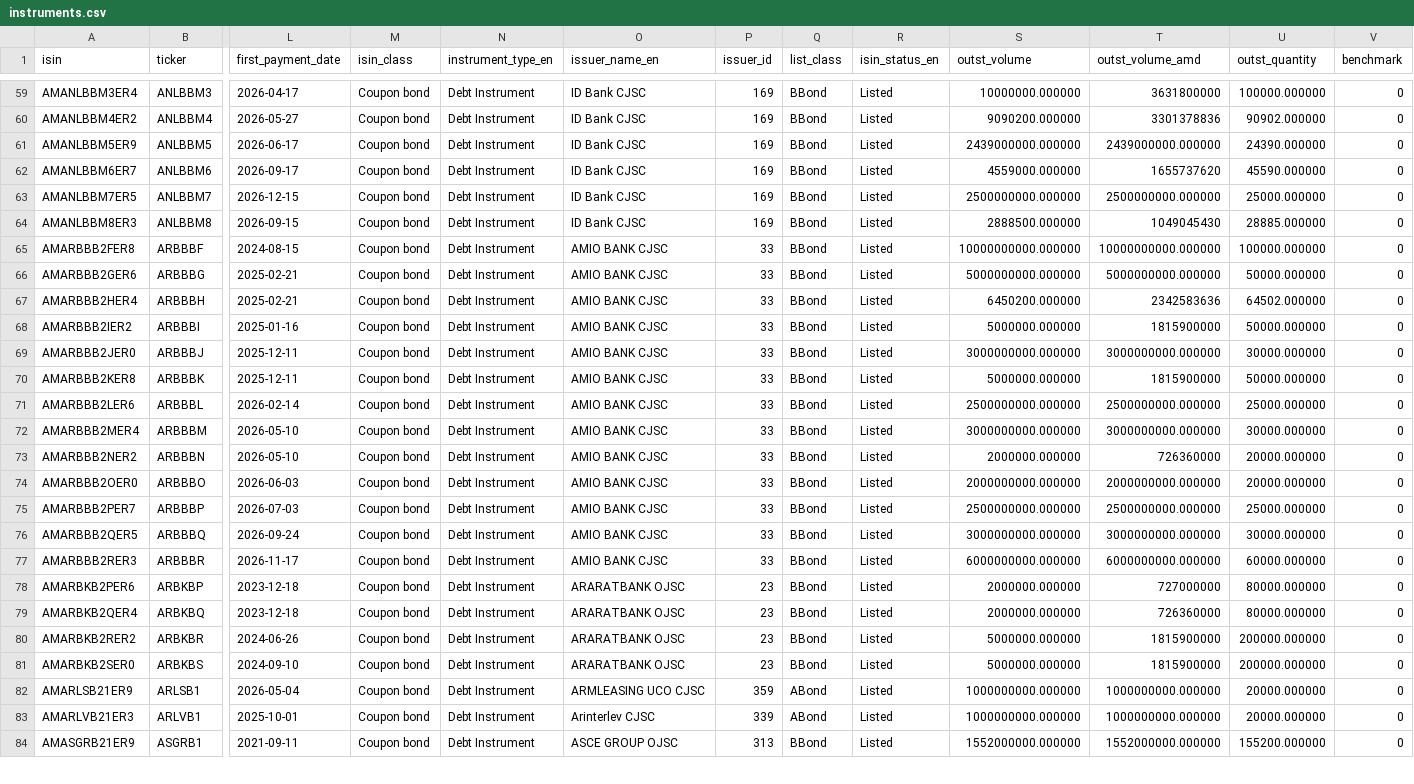
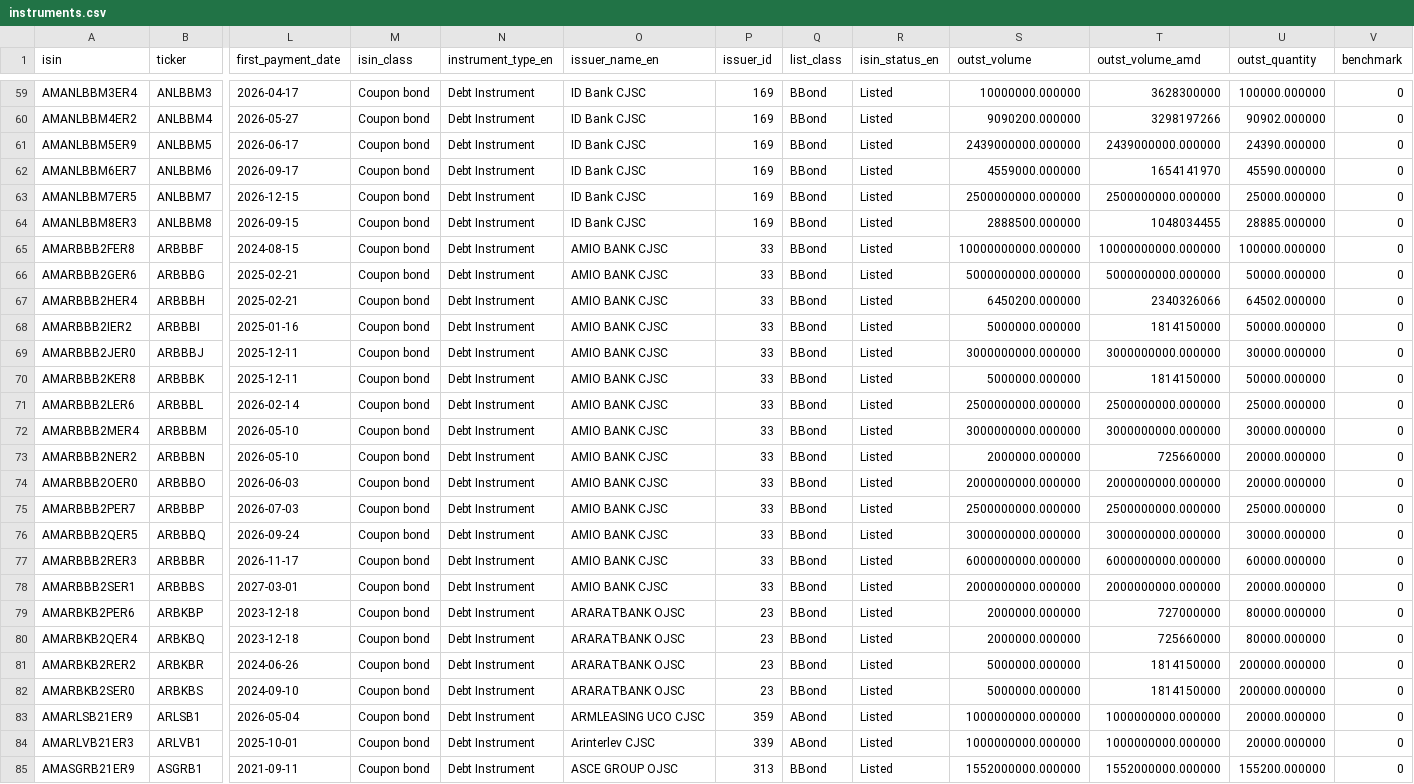
Before and after one commit to LianaJilavyan/amx-bond-monitor, a CSV file: data/instruments.csv, drawn as a sheet; only a part is shown, gaps mark what is left out; addresses are those after the commit; rows hold the shown columns only; the diff covers the shown part only; the diff names each change by its address in the sheet, - before the commit and + after, or states it on an @@ line.

```diff
--- a/data/instruments.csv
+++ b/data/instruments.csv
-T59 (outst_volume_amd): 3631800000
+T59 (outst_volume_amd): 3628300000
-T60 (outst_volume_amd): 3301378836
+T60 (outst_volume_amd): 3298197266
-T62 (outst_volume_amd): 1655737620
+T62 (outst_volume_amd): 1654141970
-T64 (outst_volume_amd): 1049045430
+T64 (outst_volume_amd): 1048034455
-T67 (outst_volume_amd): 2342583636
+T67 (outst_volume_amd): 2340326066
-T68 (outst_volume_amd): 1815900000
+T68 (outst_volume_amd): 1814150000
-T70 (outst_volume_amd): 1815900000
+T70 (outst_volume_amd): 1814150000
-T73 (outst_volume_amd): 726360000
+T73 (outst_volume_amd): 725660000
+row 78: AMARBBB2SER1 | ARBBBS | 2027-03-01 | Coupon bond | Debt Instrument | AMIO BANK CJSC | 33 | BBond | Listed | 2000000000.000000 | 2000000000.000000 | 20000.000000 | 0
-T80 (outst_volume_amd): 726360000
+T80 (outst_volume_amd): 725660000
-T81:T82 (outst_volume_amd): 1815900000
+T81:T82 (outst_volume_amd): 1814150000
```
Also changed, not shown: 83 edited cells elsewhere in this file, 4 other files.
